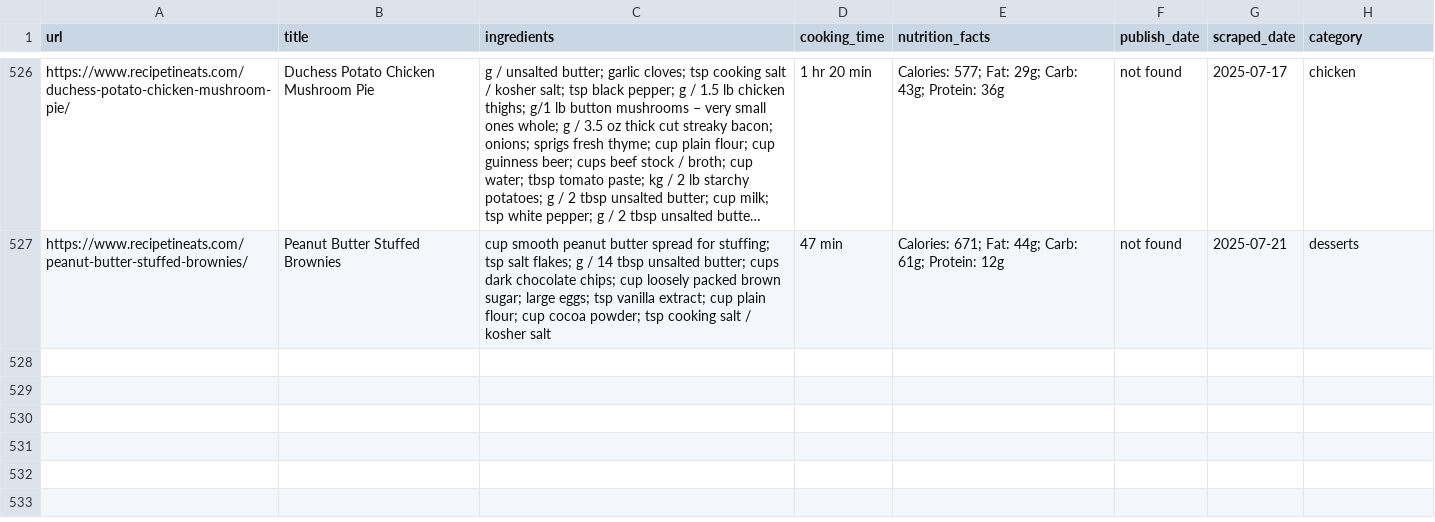
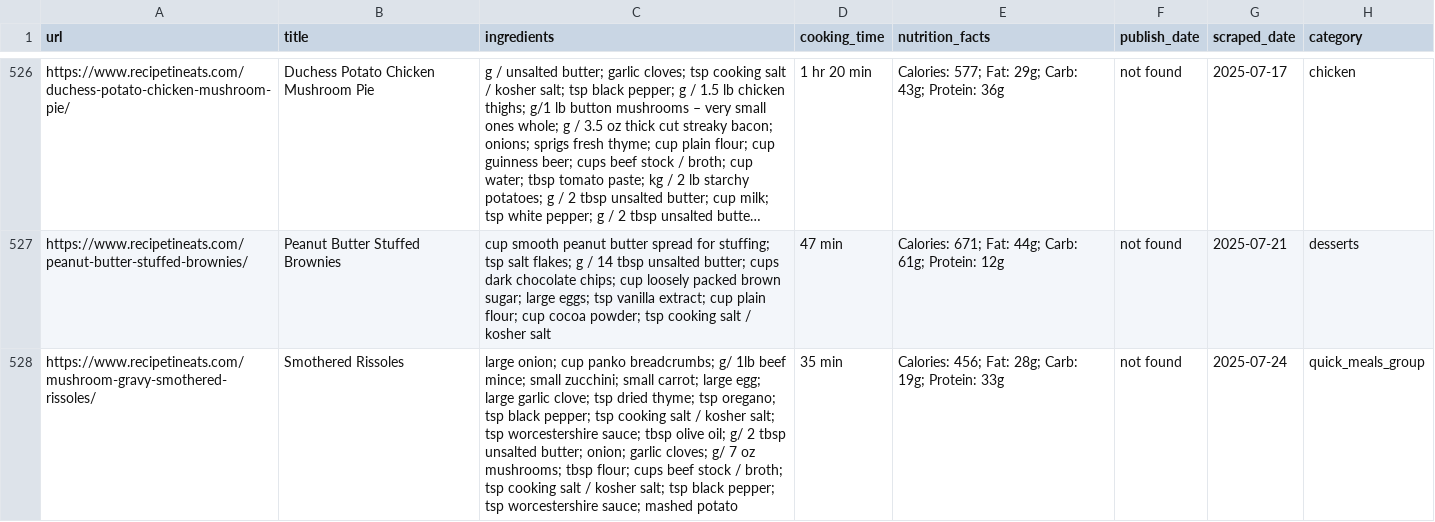
Before and after one commit to Dania909/DS_WebScraping, a CSV file: recipetineats_limited_categories.csv, drawn as a sheet; only a part is shown, gaps mark what is left out; long unchanged cells end in …; the diff names each change by its address in the sheet, - before the commit and + after, or states it on an @@ line.

```diff
--- a/recipetineats_limited_categories.csv
+++ b/recipetineats_limited_categories.csv
+row 528: https://www.recipetineats.com/mushroom-gravy-smothered-rissoles/ | Smothered Rissoles | large onion; cup panko breadcrumbs; g/ 1lb beef mince; small zucchini; small carrot; large egg; large garlic clove; tsp dried thyme; tsp oregano; tsp black pepper; tsp cooking salt / kosher salt; tsp worcestershire sauce; tbsp olive oil; g/ 2 tbsp unsalted butter; onion; garlic cloves; g/ 7 oz mushrooms; tbsp flour; cups beef stock / broth; tsp cooking salt / kosher salt; tsp black pepper; tsp worcestershire sauce; mashed potato | 35 min | Calories: 456; Fat: 28g; Carb: 19g; Protein: 33g | not found | 2025-07-24 | quick_meals_group
```
Also changed, not shown: allrecipes_limited_categories.csv, combined_cleaned.csv.
